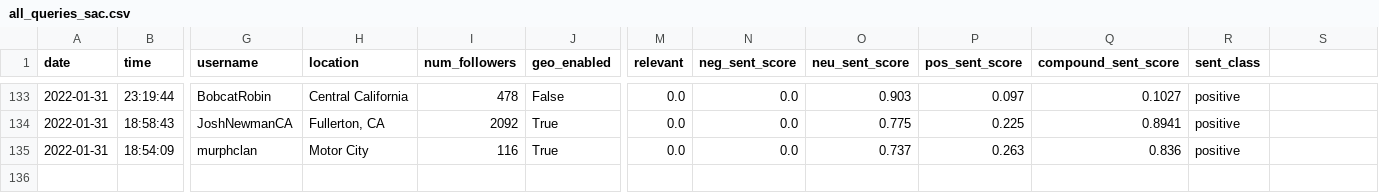
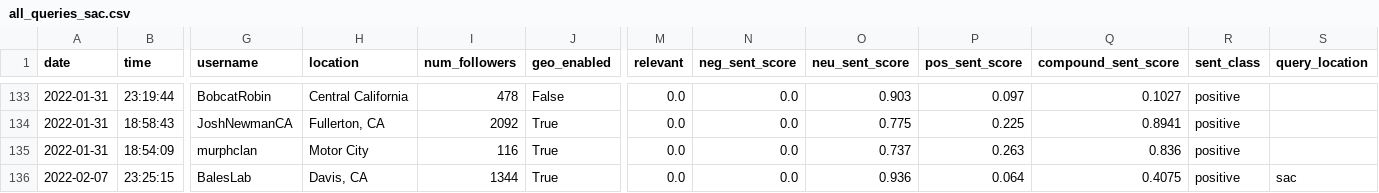
Before and after one commit to Isaac1o/CDFW, a CSV file: twitter/coyotes/data/sac/all_queries_sac.csv, drawn as a sheet; only a part is shown, gaps mark what is left out; rows hold the shown columns only; the diff names each change by its address in the sheet, - before the commit and + after, or states it on an @@ line.

```diff
--- a/twitter/coyotes/data/sac/all_queries_sac.csv
+++ b/twitter/coyotes/data/sac/all_queries_sac.csv
-S1: (empty)
+S1: query_location
+row 136: 2022-02-07 | 23:25:15 | BalesLab | Davis, CA | 1344 | True | 0.0 | 0.0 | 0.936 | 0.064 | 0.4075 | positive | sac
```
Also changed, not shown: twitter/coyotes/data/fresno/all_queries_fresno.csv, twitter/coyotes/data/la/all_queries_la.csv, 6 other files.
